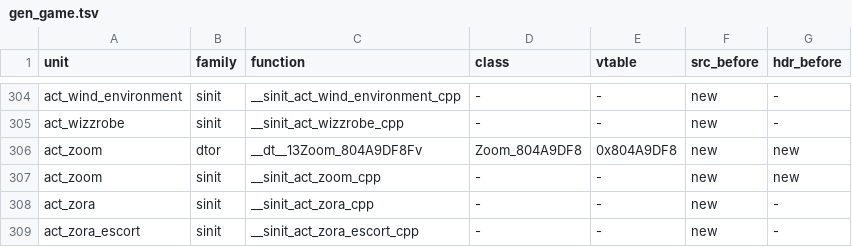
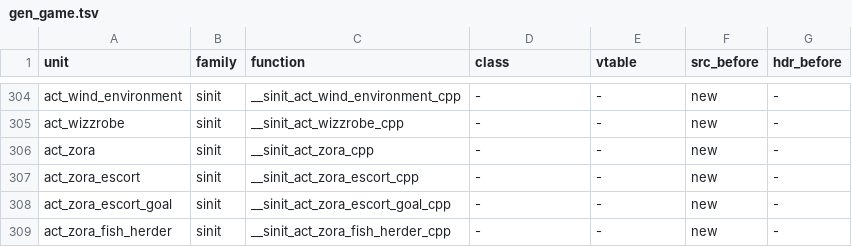
Before and after one commit to sh1ftmaker/fsa, a TSV file: config/G4SE01/gen_game.tsv, drawn as a sheet; only a part is shown, gaps mark what is left out; the shorter side is filled out with more unchanged rows.

```diff
--- a/config/G4SE01/gen_game.tsv
+++ b/config/G4SE01/gen_game.tsv
@@ -305,4 +305,2 @@ act_wind_environment	sinit	__sinit_act_wind_environment_cpp	-	-	new	-
 act_wizzrobe	sinit	__sinit_act_wizzrobe_cpp	-	-	new	-
-act_zoom	dtor	__dt__13Zoom_804A9DF8Fv	Zoom_804A9DF8	0x804A9DF8	new	new
-act_zoom	sinit	__sinit_act_zoom_cpp	-	-	new	new
 act_zora	sinit	__sinit_act_zora_cpp	-	-	new	-
```
Also changed, not shown: 4 other files.
